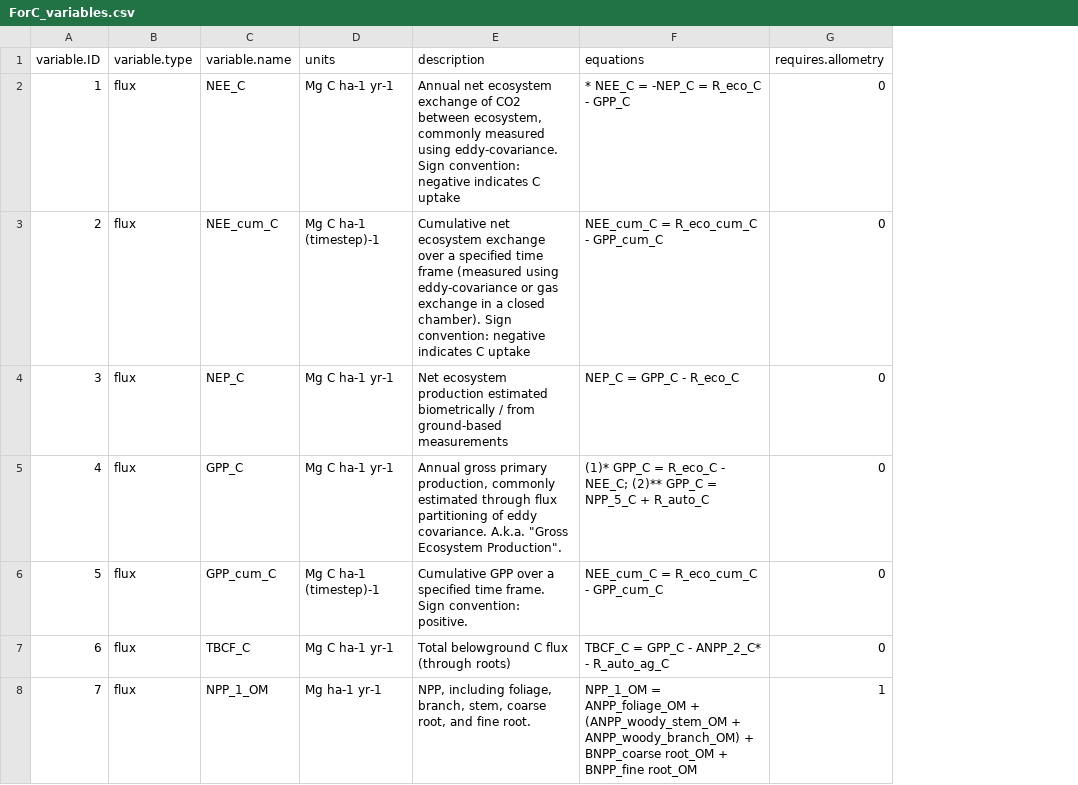
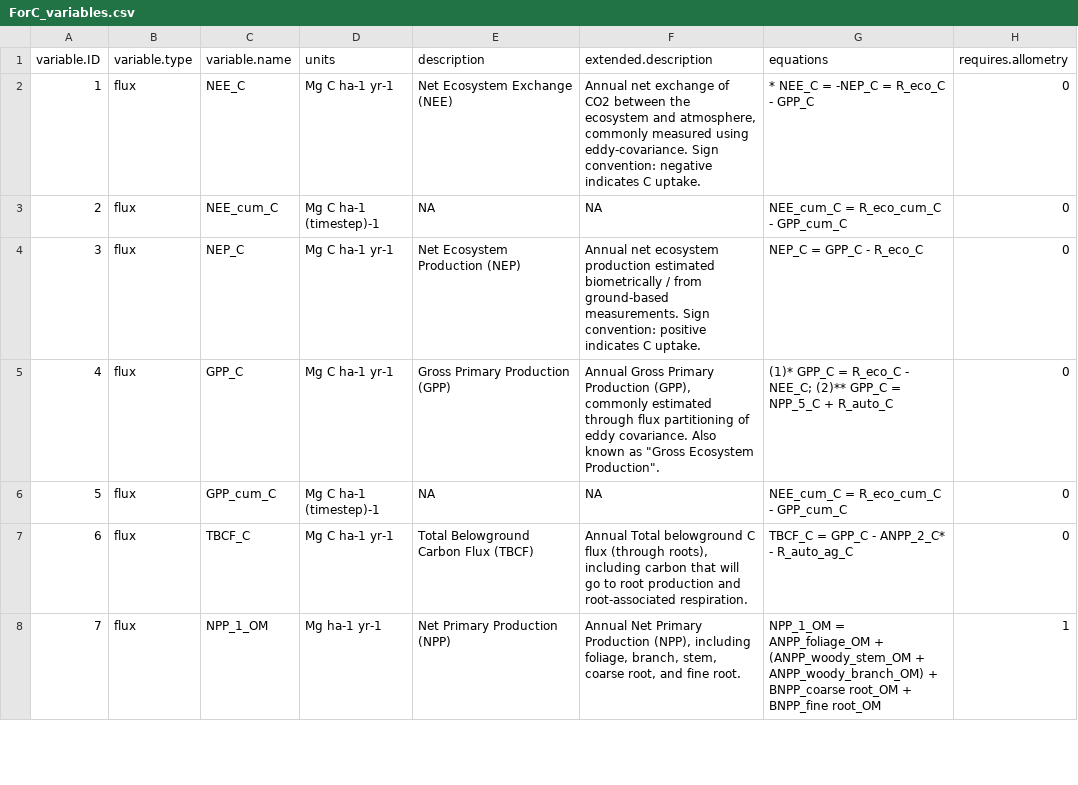
Before and after one commit to forc-db/ForC, a CSV file: data/ForC_variables.csv, drawn as a sheet; only a part is shown; the diff covers the shown part only; the diff names each change by its address in the sheet, - before the commit and + after, or states it on an @@ line.

Commit message:
update variables
added `extended.description`, modified `description` to be a concise description (variable name and abbreviation)
#222

```diff
--- a/data/ForC_variables.csv
+++ b/data/ForC_variables.csv
+column F (extended.description), rows 2-8: Annual net exchange of CO2 between the ecosystem and atmosphere, commonly measured using eddy-covariance. Sign convention: negative indicates C uptake. | NA | Annual net ecosystem production estimated biometrically / from ground-based measurements. Sign convention: positive indicates C uptake. | Annual Gross Primary Production (GPP), commonly estimated through flux partitioning of eddy covariance. Also known as "Gross Ecosystem Production". | NA | Annual Total belowground C flux (through roots), including carbon that will go to root production and root-associated respiration. | Annual Net Primary Production (NPP), including foliage, branch, stem, coarse root, and fine root.
-E2 (description): Annual net ecosystem exchange of CO2 between ecosystem, commonly measured using eddy-covariance. Sign convention: negative indicates C uptake
+E2 (description): Net Ecosystem Exchange (NEE)
-E3 (description): Cumulative net ecosystem exchange over a specified time frame (measured using eddy-covariance or gas exchange in a closed chamber). Sign convention: negative indicates C uptake
+E3 (description): NA
-E4 (description): Net ecosystem production estimated biometrically / from ground-based measurements
+E4 (description): Net Ecosystem Production (NEP)
-E5 (description): Annual gross primary production, commonly estimated through flux partitioning of eddy covariance. A.k.a. "Gross Ecosystem Production".
+E5 (description): Gross Primary Production (GPP)
-E6 (description): Cumulative GPP over a specified time frame. Sign convention: positive.
+E6 (description): NA
-E7 (description): Total belowground C flux (through roots)
+E7 (description): Total Belowground Carbon Flux (TBCF)
-E8 (description): NPP, including foliage, branch, stem, coarse root, and fine root.
+E8 (description): Net Primary Production (NPP)
```
Also changed, not shown: 92 edited cells elsewhere in this file, metadata/variables_metadata.csv.
